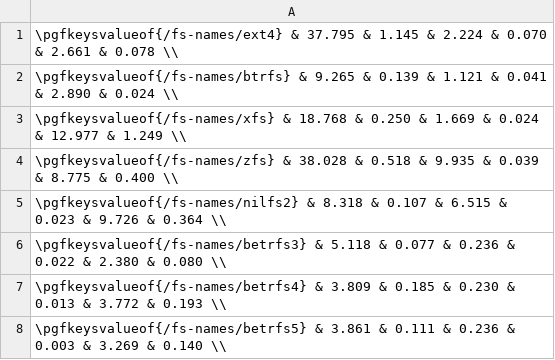
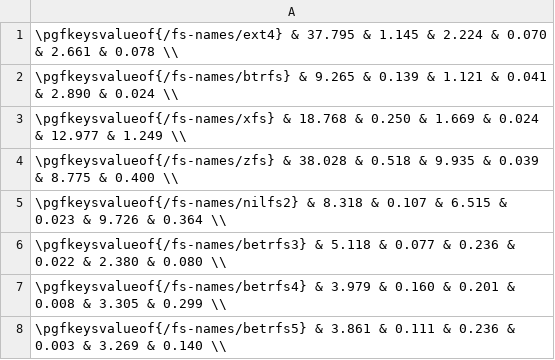
Before and after one commit to zhanyang/dissertation, a CSV file: data/dir_ops.csv, drawn as a sheet.

```diff
--- a/data/dir_ops.csv
+++ b/data/dir_ops.csv
@@ -6,3 +6,3 @@
  \pgfkeysvalueof{/fs-names/betrfs3} &  5.118 & 0.077 & 0.236 & 0.022 &  2.380 & 0.080 \\
- \pgfkeysvalueof{/fs-names/betrfs4} &  3.809 & 0.185 & 0.230 & 0.013 &  3.772 & 0.193 \\
+ \pgfkeysvalueof{/fs-names/betrfs4} &  3.979 & 0.160 & 0.201 & 0.008 &  3.305 & 0.299 \\
  \pgfkeysvalueof{/fs-names/betrfs5} &  3.861 & 0.111 & 0.236 & 0.003 &  3.269 & 0.140 \\
```
Also changed, not shown: data/dir_ops_aged.csv, data/dir_rename.csv, 10 other files.
